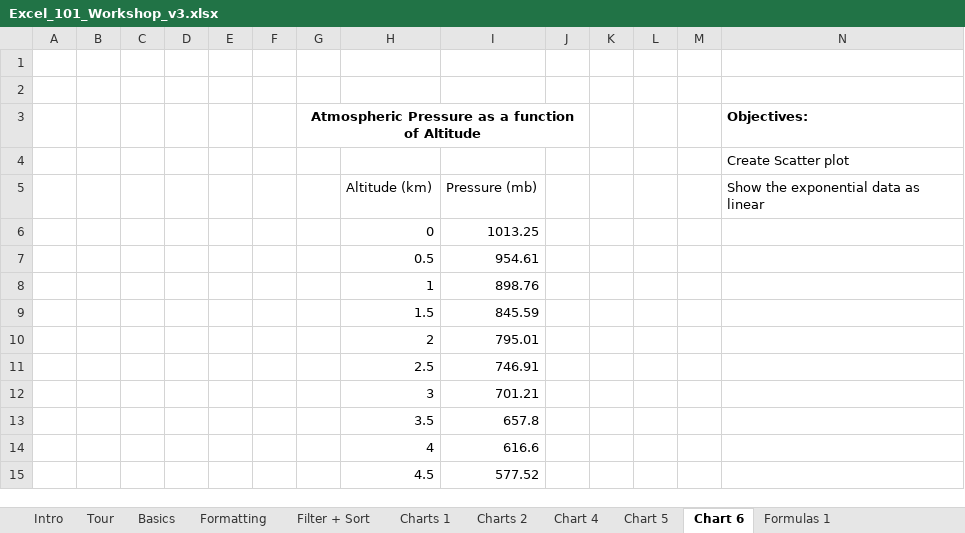
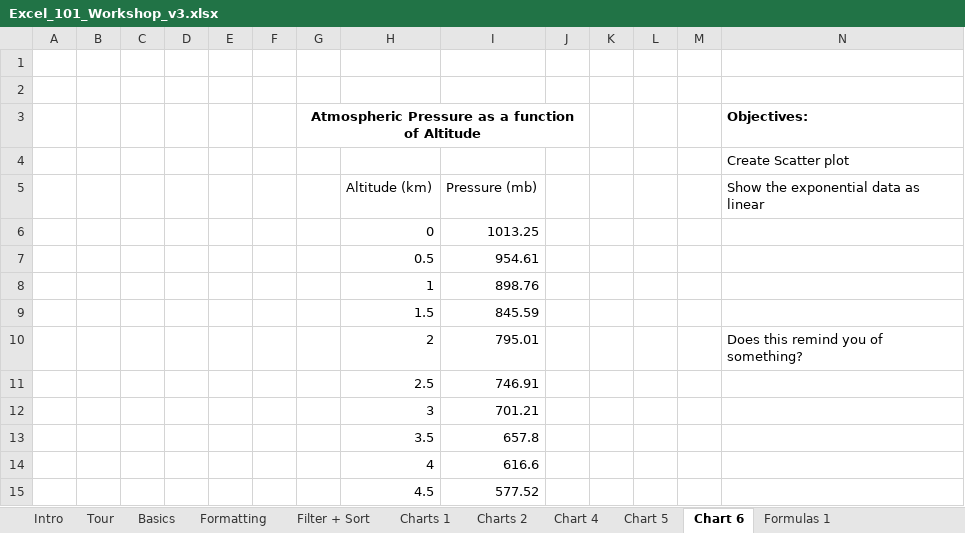
Before and after one commit to bcfgothenburg/HT18, an Excel workbook: Excel_101_Workshop_v3.xlsx, sheet Chart 6, drawn as a sheet; only a part is shown; values as stored, in another font and other column widths than the file's, no borders; charts and pictures and table styles not drawn; the diff names each change by its address in the sheet, - before the commit and + after, or states it on an @@ line.

```diff
--- a/Excel_101_Workshop_v3.xlsx (sheet Chart 6)
+++ b/Excel_101_Workshop_v3.xlsx (sheet Chart 6)
-N10 (Objectives:): (empty)
+N10 (Objectives:): Does this remind you of something?
```
Also changed, not shown: sheet Filter + Sort, sheet Pivot, sheet Formulas 1, sheet Chart 4, sheet Chart 5, sheet Basics, 3 more sheets, charts or pictures.
